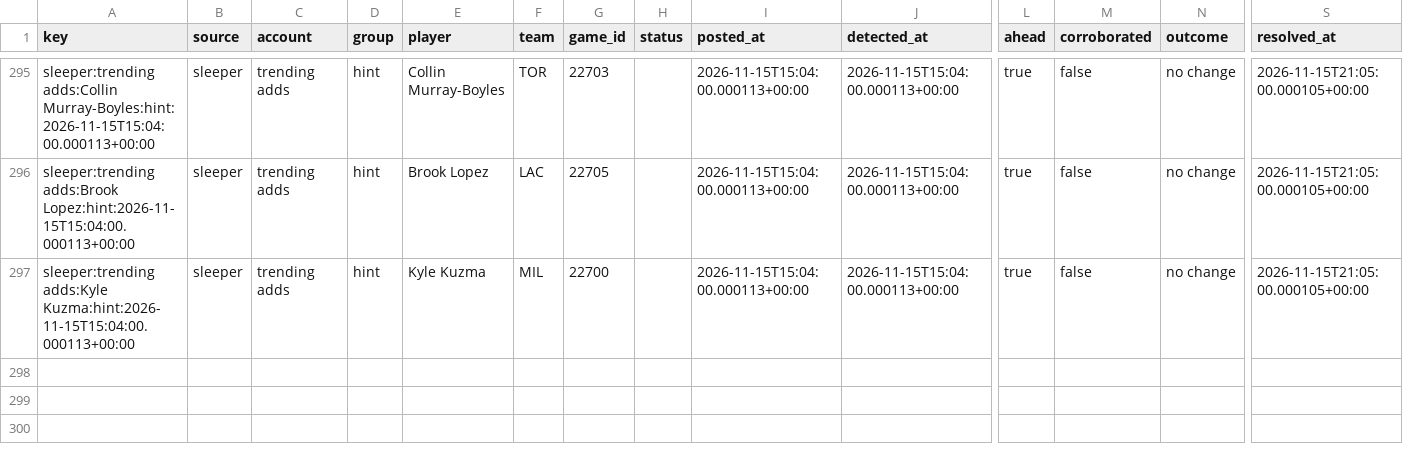
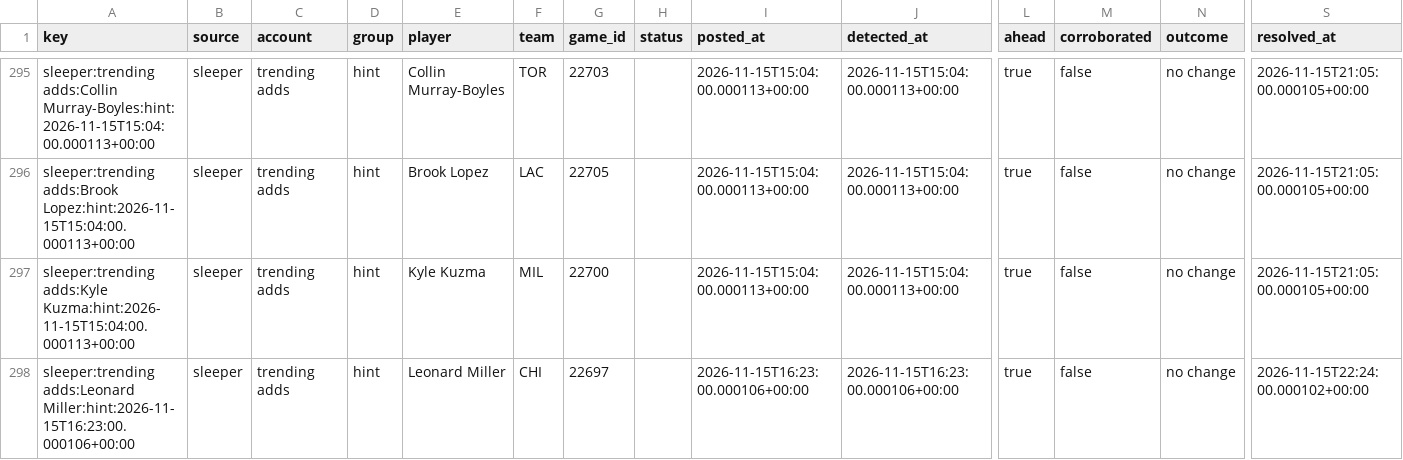
Before and after one commit to PirateKingInc/test-m11, a CSV file: ledger/news_sources.csv, drawn as a sheet; only a part is shown, gaps mark what is left out; rows hold the shown columns only; the diff names each change by its address in the sheet, - before the commit and + after, or states it on an @@ line.

```diff
--- a/ledger/news_sources.csv
+++ b/ledger/news_sources.csv
+row 298: sleeper:trending adds:Leonard Miller:hint:2026-11-15T16:23:00.000106+00:00 | sleeper | trending adds | hint | Leonard Miller | CHI | 22697 |  | 2026-11-15T16:23:00.000106+00:00 | 2026-11-15T16:23:00.000106+00:00 | true | false | no change | 2026-11-15T22:24:00.000102+00:00
```
Also changed, not shown: ledger/results.csv, ledger/review_result.csv.
